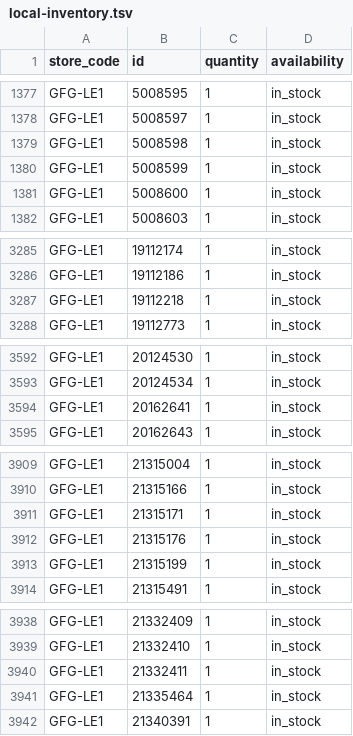
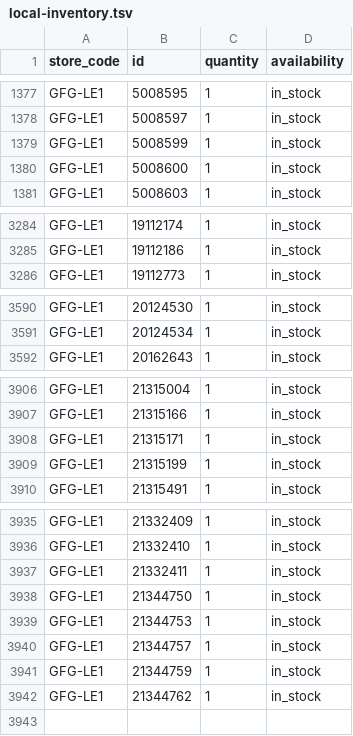
Before and after one commit to Geekmagic1983/gfg-local-inventory, a TSV file: docs/local-inventory.tsv, drawn as a sheet; only a part is shown, gaps mark what is left out; the diff covers the shown part only.

```diff
--- a/docs/local-inventory.tsv
+++ b/docs/local-inventory.tsv
@@ -1378,3 +1378,2 @@ GFG-LE1	5008595	1	in_stock
 GFG-LE1	5008597	1	in_stock
-GFG-LE1	5008598	1	in_stock
 GFG-LE1	5008599	1	in_stock
@@ -3286,3 +3285,2 @@ GFG-LE1	19112174	1	in_stock
 GFG-LE1	19112186	1	in_stock
-GFG-LE1	19112218	1	in_stock
 GFG-LE1	19112773	1	in_stock
@@ -3593,3 +3591,2 @@ GFG-LE1	20124530	1	in_stock
 GFG-LE1	20124534	1	in_stock
-GFG-LE1	20162641	1	in_stock
 GFG-LE1	20162643	1	in_stock
@@ -3911,3 +3908,2 @@ GFG-LE1	21315166	1	in_stock
 GFG-LE1	21315171	1	in_stock
-GFG-LE1	21315176	1	in_stock
 GFG-LE1	21315199	1	in_stock
@@ -3940,3 +3937,6 @@ GFG-LE1	21332410	1	in_stock
 GFG-LE1	21332411	1	in_stock
-GFG-LE1	21335464	1	in_stock
-GFG-LE1	21340391	1	in_stock
+GFG-LE1	21344750	1	in_stock
+GFG-LE1	21344753	1	in_stock
+GFG-LE1	21344757	1	in_stock
+GFG-LE1	21344759	1	in_stock
+GFG-LE1	21344762	1	in_stock
```
Also changed, not shown: 1 added row elsewhere in this file.
